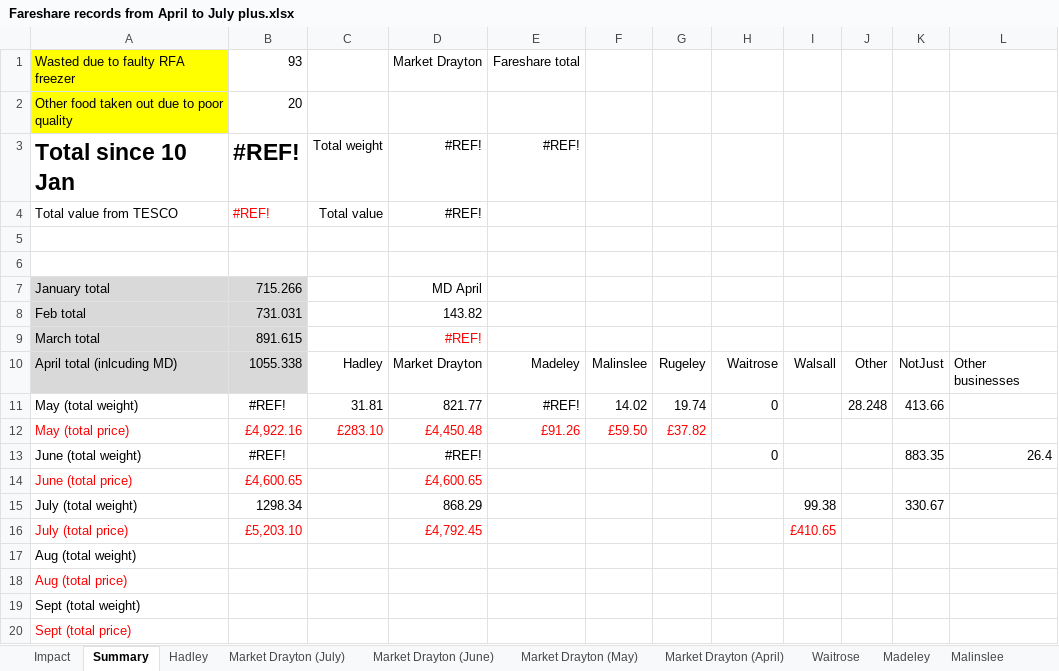
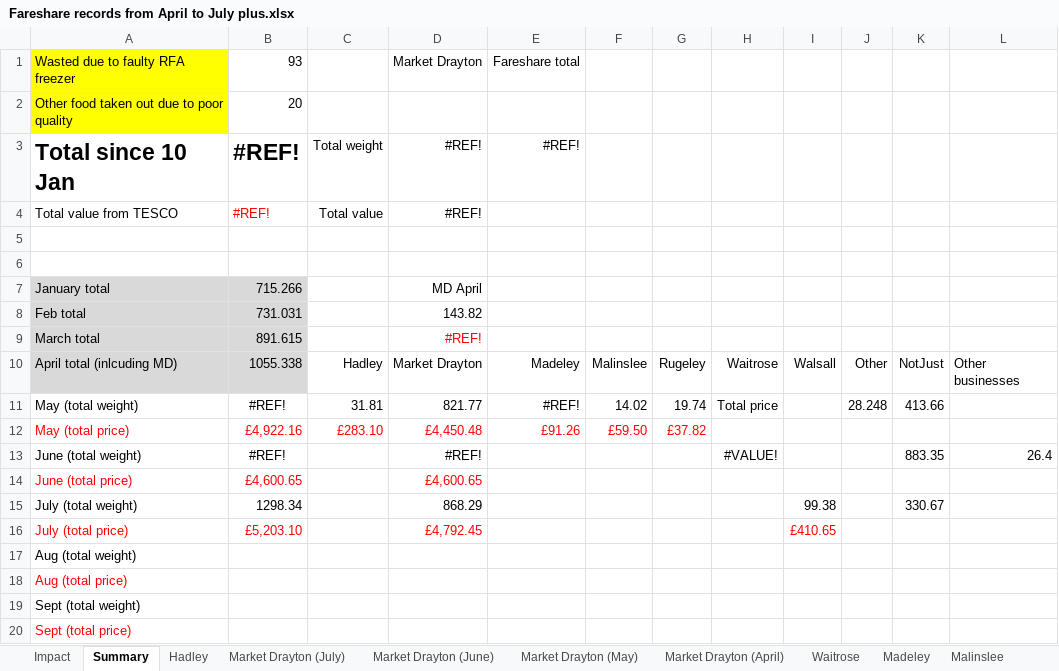
Before and after one commit to HAUCommunityFridge/James_Fareshare_Data, an Excel workbook: data/Fareshare records from April to July plus.xlsx, sheet Summary, drawn as a sheet; values as stored, in another font and other column widths than the file's, no borders; the diff names each change by its address in the sheet, - before the commit and + after, or states it on an @@ line.

```diff
--- a/data/Fareshare records from April to July plus.xlsx (sheet Summary)
+++ b/data/Fareshare records from April to July plus.xlsx (sheet Summary)
-H11: 0
+H11: Total price
-H13: 0
+H13: #VALUE!
```
Also changed, not shown: sheet Waitrose, formulas that keep their value.
